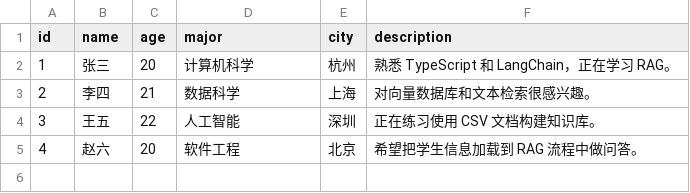
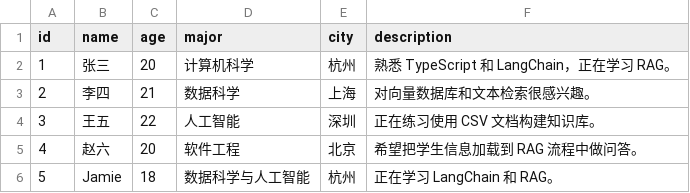
Before and after one commit to Jamie0807/langchain, a CSV file: rag-document/student.csv, drawn as a sheet.

```diff
--- a/rag-document/student.csv
+++ b/rag-document/student.csv
@@ -5 +5,2 @@ id,name,age,major,city,description
 4,赵六,20,软件工程,北京,希望把学生信息加载到 RAG 流程中做问答。
+5,Jamie,18,数据科学与人工智能,杭州,正在学习 LangChain 和 RAG。
```
Also changed, not shown: 4 other files.
